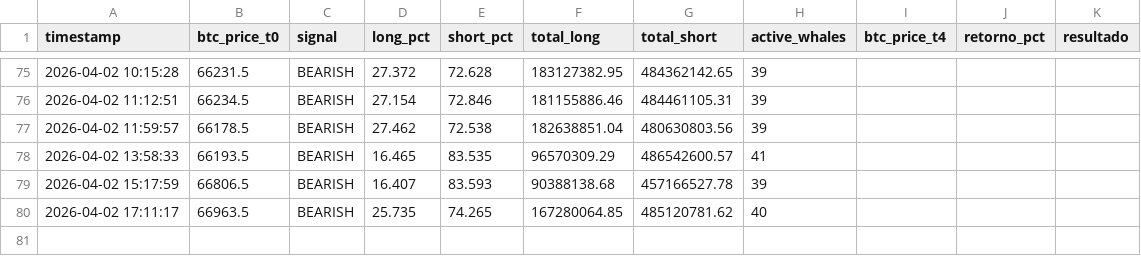
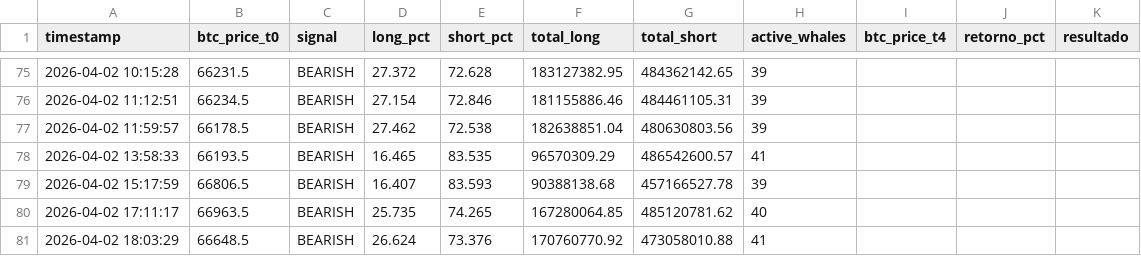
Before and after one commit to BetoBrun/Whale-Tracker1, a CSV file: data/whale_snapshots.csv, drawn as a sheet; only a part is shown, gaps mark what is left out; the diff names each change by its address in the sheet, - before the commit and + after, or states it on an @@ line.

```diff
--- a/data/whale_snapshots.csv
+++ b/data/whale_snapshots.csv
+row 81: 2026-04-02 18:03:29 | 66648.5 | BEARISH | 26.624 | 73.376 | 170760770.92 | 473058010.88 | 41
```
Also changed, not shown: 2 other files.
